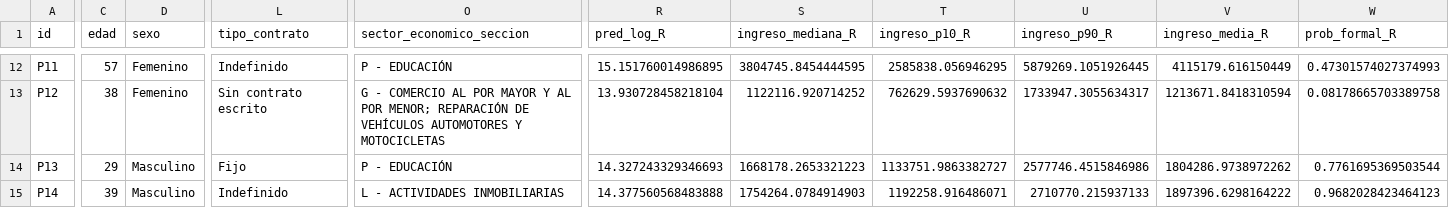
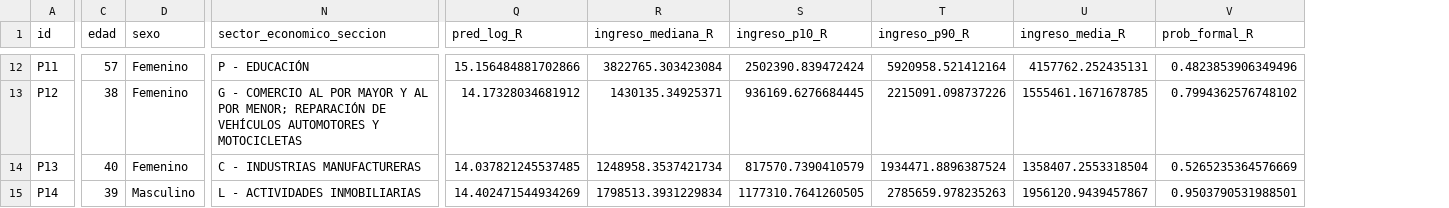
Before and after one commit to jorgerianoroa-hue/Trabajo_grado_USA, a CSV file: simulador_export/perfiles_prueba_R.csv, drawn as a sheet; only a part is shown, gaps mark what is left out; removed rows and columns are numbered as before the commit, all else as after; the diff covers the shown part only; the diff names each change by its address in the sheet, - before the commit and + after, or states it on an @@ line.

```diff
--- a/simulador_export/perfiles_prueba_R.csv
+++ b/simulador_export/perfiles_prueba_R.csv
-column L (tipo_contrato), rows 12-15: Indefinido | Sin contrato escrito | Fijo | Indefinido
-Q12 (pred_log_R): 15.151760014986895
+Q12 (pred_log_R): 15.156484881702866
-R12 (ingreso_mediana_R): 3804745.8454444595
+R12 (ingreso_mediana_R): 3822765.303423084
-S12 (ingreso_p10_R): 2585838.056946295
+S12 (ingreso_p10_R): 2502390.839472424
-T12 (ingreso_p90_R): 5879269.1051926445
+T12 (ingreso_p90_R): 5920958.521412164
-U12 (ingreso_media_R): 4115179.616150449
+U12 (ingreso_media_R): 4157762.252435131
-V12 (prob_formal_R): 0.47301574027374993
+V12 (prob_formal_R): 0.4823853906349496
-Q13 (pred_log_R): 13.930728458218104
+Q13 (pred_log_R): 14.17328034681912
-R13 (ingreso_mediana_R): 1122116.920714252
+R13 (ingreso_mediana_R): 1430135.34925371
-S13 (ingreso_p10_R): 762629.5937690632
+S13 (ingreso_p10_R): 936169.6276684445
-T13 (ingreso_p90_R): 1733947.3055634317
+T13 (ingreso_p90_R): 2215091.098737226
-U13 (ingreso_media_R): 1213671.8418310594
+U13 (ingreso_media_R): 1555461.1671678785
-V13 (prob_formal_R): 0.08178665703389758
+V13 (prob_formal_R): 0.7994362576748102
-C14 (edad): 29
+C14 (edad): 40
-D14 (sexo): Masculino
+D14 (sexo): Femenino
-N14 (sector_economico_seccion): P - EDUCACIÓN
+N14 (sector_economico_seccion): C - INDUSTRIAS MANUFACTURERAS
-Q14 (pred_log_R): 14.327243329346693
+Q14 (pred_log_R): 14.037821245537485
-R14 (ingreso_mediana_R): 1668178.2653321223
+R14 (ingreso_mediana_R): 1248958.3537421734
-S14 (ingreso_p10_R): 1133751.9863382727
+S14 (ingreso_p10_R): 817570.7390410579
-T14 (ingreso_p90_R): 2577746.4515846986
+T14 (ingreso_p90_R): 1934471.8896387524
-U14 (ingreso_media_R): 1804286.9738972262
+U14 (ingreso_media_R): 1358407.2553318504
-V14 (prob_formal_R): 0.7761695369503544
+V14 (prob_formal_R): 0.5265235364576669
-Q15 (pred_log_R): 14.377560568483888
+Q15 (pred_log_R): 14.402471544934269
-R15 (ingreso_mediana_R): 1754264.0784914903
+R15 (ingreso_mediana_R): 1798513.3931229834
-S15 (ingreso_p10_R): 1192258.916486071
+S15 (ingreso_p10_R): 1177310.7641260505
-T15 (ingreso_p90_R): 2710770.215937133
+T15 (ingreso_p90_R): 2785659.978235263
-U15 (ingreso_media_R): 1897396.6298164222
+U15 (ingreso_media_R): 1956120.9439457867
-V15 (prob_formal_R): 0.9682028423464123
+V15 (prob_formal_R): 0.9503790531988501
```
Also changed, not shown: 115 edited cells elsewhere in this file, simulador_export/shap_perfiles_formalidad_R.csv, simulador_export/shap_perfiles_ingreso_R.csv, 3 other files.
